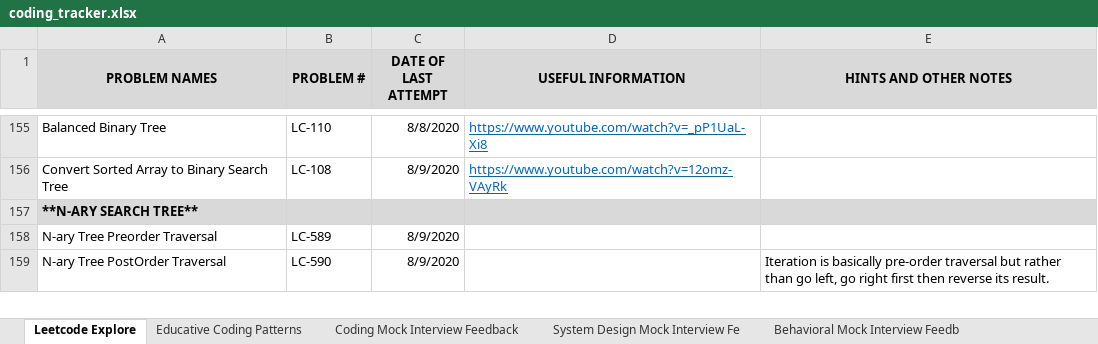
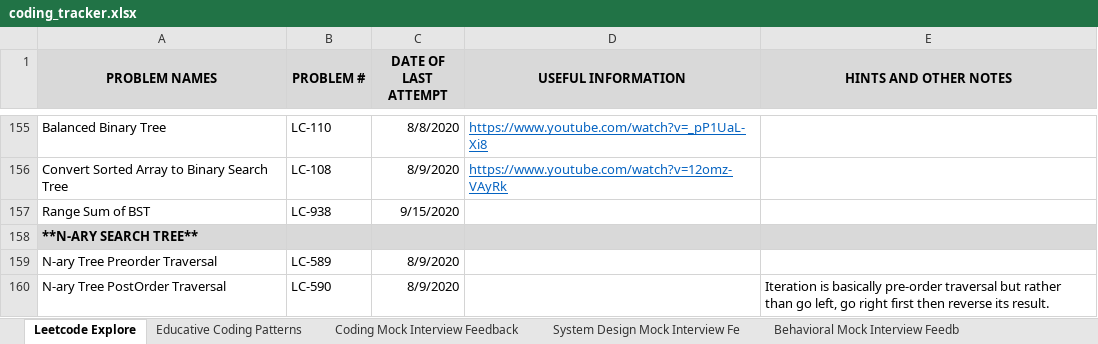
Before and after one commit to suhassrivats/Data-Structures-And-Algorithms-Implementation, an Excel workbook: coding_tracker.xlsx, sheet Leetcode Explore, drawn as a sheet; only a part is shown, gaps mark what is left out; values as stored, in another font and other column widths than the file's, no borders; the diff names each change by its address in the sheet, - before the commit and + after, or states it on an @@ line.

Commit message:
LC938_RangeSumOfBST algorithm

```diff
--- a/coding_tracker.xlsx (sheet Leetcode Explore)
+++ b/coding_tracker.xlsx (sheet Leetcode Explore)
+row 157: Range Sum of BST | LC-938 | 9/15/2020
```
Also changed, not shown: 1 other file.
